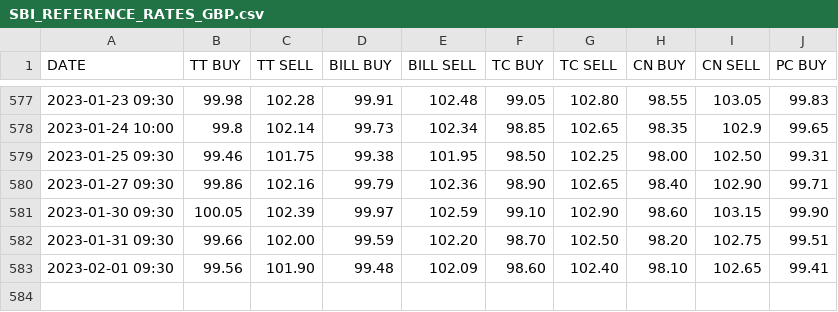
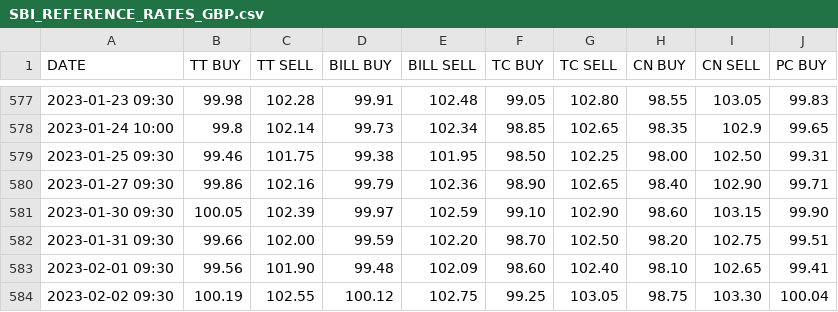
Before and after one commit to sahilgupta/sbi-fx-ratekeeper, a CSV file: csv_files/SBI_REFERENCE_RATES_GBP.csv, drawn as a sheet; only a part is shown, gaps mark what is left out; the diff names each change by its address in the sheet, - before the commit and + after, or states it on an @@ line.

```diff
--- a/csv_files/SBI_REFERENCE_RATES_GBP.csv
+++ b/csv_files/SBI_REFERENCE_RATES_GBP.csv
+row 584: 2023-02-02 09:30 | 100.19 | 102.55 | 100.12 | 102.75 | 99.25 | 103.05 | 98.75 | 103.30 | 100.04
```
Also changed, not shown: csv_files/SBI_REFERENCE_RATES_AUD.csv, csv_files/SBI_REFERENCE_RATES_BHD.csv, 25 other files.
